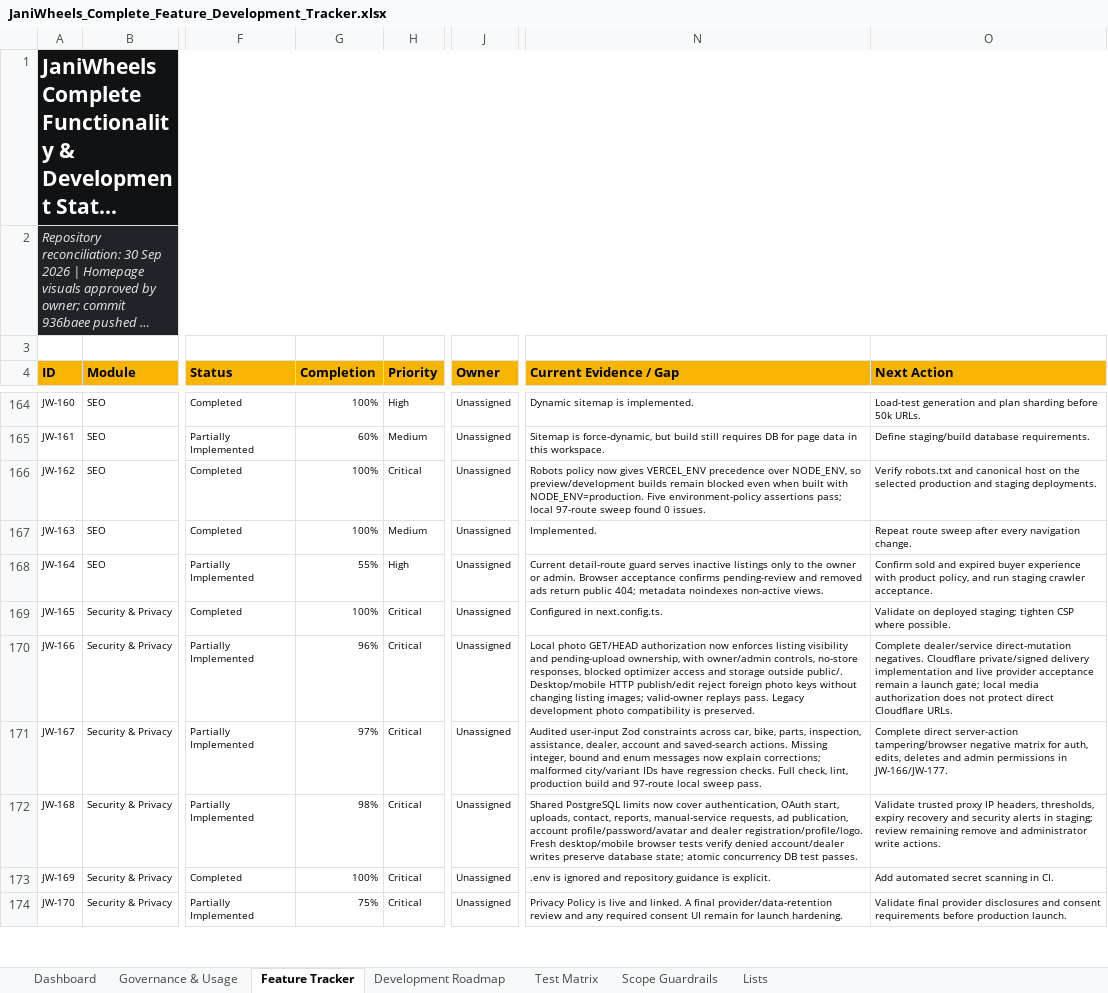
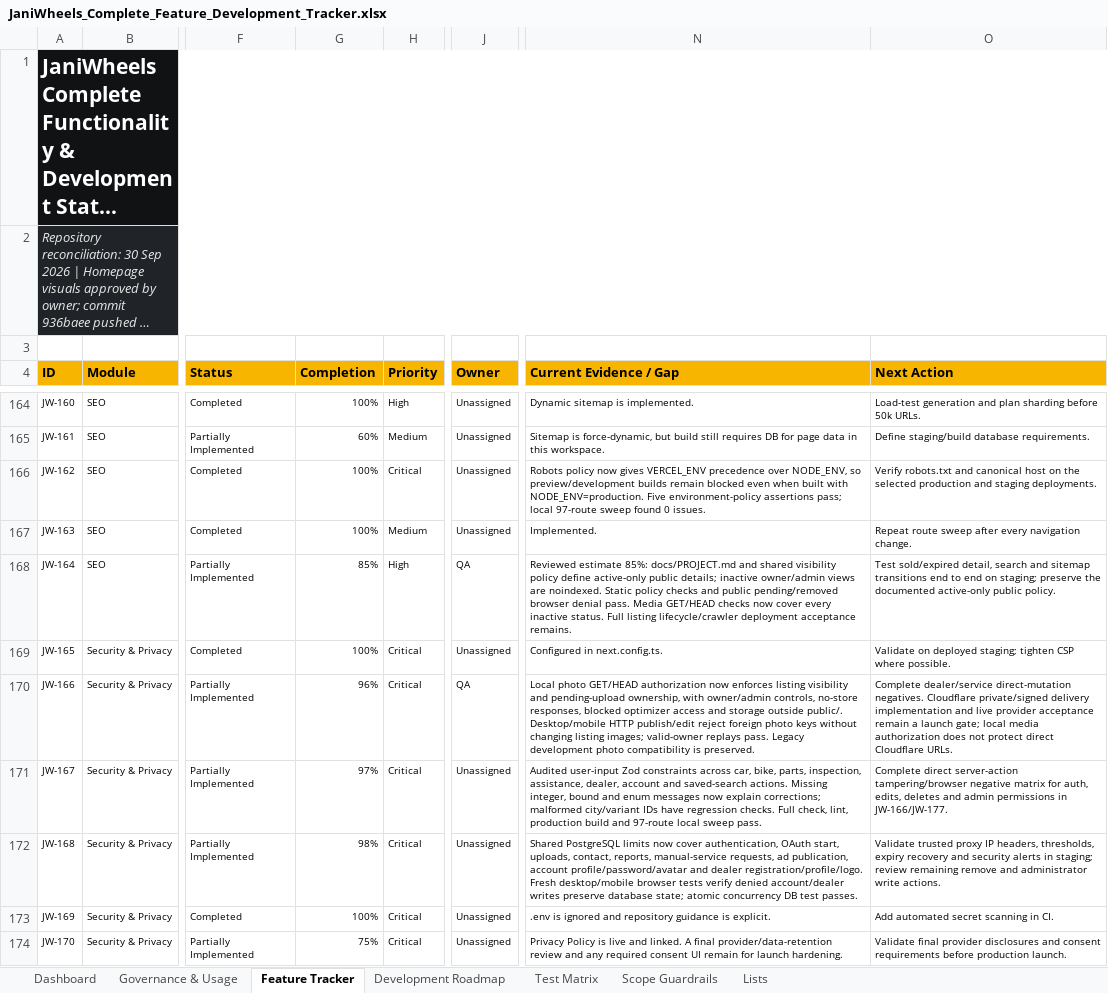
Before and after one commit to Tech-Orbit-Systems/JaniWheels, an Excel workbook: docs/JaniWheels_Complete_Feature_Development_Tracker.xlsx, sheet Feature Tracker, drawn as a sheet; only a part is shown, gaps mark what is left out; long unchanged cells end in …; values as stored, in another font and other column widths than the file's, no borders; conditional formats and table styles not drawn; the diff covers the shown part only; the diff names each change by its address in the sheet, - before the commit and + after, or states it on an @@ line.

Commit message:
Reconcile tracker progress and current acceptance evidence

```diff
--- a/docs/JaniWheels_Complete_Feature_Development_Tracker.xlsx (sheet Feature Tracker)
+++ b/docs/JaniWheels_Complete_Feature_Development_Tracker.xlsx (sheet Feature Tracker)
-G168 (Completion): 55%
+G168 (Completion): 85%
-J168 (Owner): Unassigned
+J168 (Owner): QA
-N168 (Current Evidence / Gap): Current detail-route guard serves inactive listings only to the owner or admin. Browser acceptance confirms pending-review and removed ads return public 404; metadata noindexes non-active views.
+N168 (Current Evidence / Gap): Reviewed estimate 85%: docs/PROJECT.md and shared visibility policy define active-only public details; inactive owner/admin views are noindexed. Static policy checks and public pending/removed browser denial pass. Media GET/HEAD checks now cover every inactive status. Full listing lifecycle/crawler deployment acceptance remains.
-O168 (Next Action): Confirm sold and expired buyer experience with product policy, and run staging crawler acceptance.
+O168 (Next Action): Test sold/expired detail, search and sitemap transitions end to end on staging; preserve the documented active-only public policy.
-J170 (Owner): Unassigned
+J170 (Owner): QA
```
Also changed, not shown: 79 edited cells elsewhere in this sheet, sheet Dashboard, sheet Test Matrix, sheet Development Roadmap, sheet Governance & Usage, sheet Scope Guardrails, charts or pictures, 1 other file.
